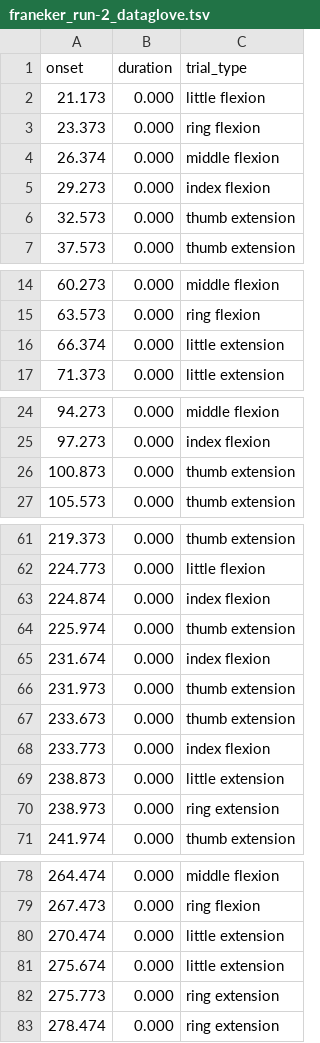
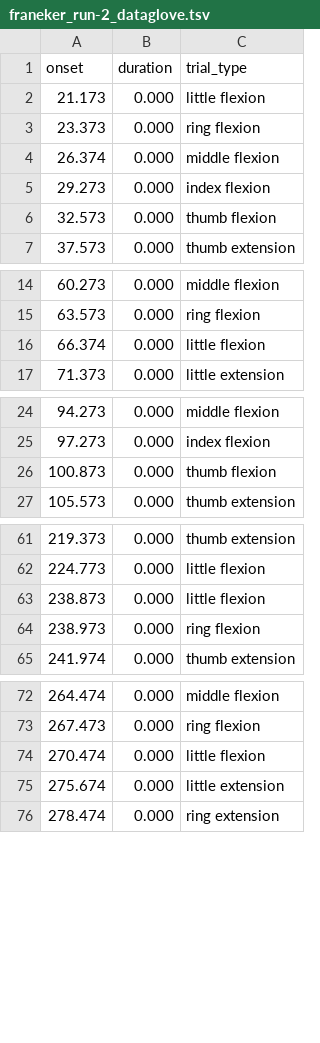
Before and after one commit to gpiantoni/fima, a TSV file: movements/franeker_run-2_dataglove.tsv, drawn as a sheet; only a part is shown, gaps mark what is left out; the diff covers the shown part only.

Commit message:
fix some movements here and there

```diff
--- a/movements/franeker_run-2_dataglove.tsv
+++ b/movements/franeker_run-2_dataglove.tsv
@@ -5,3 +5,3 @@ onset	duration	trial_type
 29.273	0.000	index flexion
-32.573	0.000	thumb extension
+32.573	0.000	thumb flexion
 37.573	0.000	thumb extension
@@ -15,3 +15,3 @@ onset	duration	trial_type
 63.573	0.000	ring flexion
-66.374	0.000	little extension
+66.374	0.000	little flexion
 71.373	0.000	little extension
@@ -25,3 +25,3 @@ onset	duration	trial_type
 97.273	0.000	index flexion
-100.873	0.000	thumb extension
+100.873	0.000	thumb flexion
 105.573	0.000	thumb extension
@@ -62,10 +62,4 @@ onset	duration	trial_type
 224.773	0.000	little flexion
-224.874	0.000	index flexion
-225.974	0.000	thumb extension
-231.674	0.000	index flexion
-231.973	0.000	thumb extension
-233.673	0.000	thumb extension
-233.773	0.000	index flexion
-238.873	0.000	little extension
-238.973	0.000	ring extension
+238.873	0.000	little flexion
+238.973	0.000	ring flexion
 241.974	0.000	thumb extension
@@ -79,5 +73,4 @@ onset	duration	trial_type
 267.473	0.000	ring flexion
-270.474	0.000	little extension
+270.474	0.000	little flexion
 275.674	0.000	little extension
-275.773	0.000	ring extension
 278.474	0.000	ring extension
```
Also changed, not shown: 3 edited cells elsewhere in this file, movements/intraop008_run-1_dataglove.tsv, movements/intraop013_run-1_dataglove.tsv, 19 other files.
